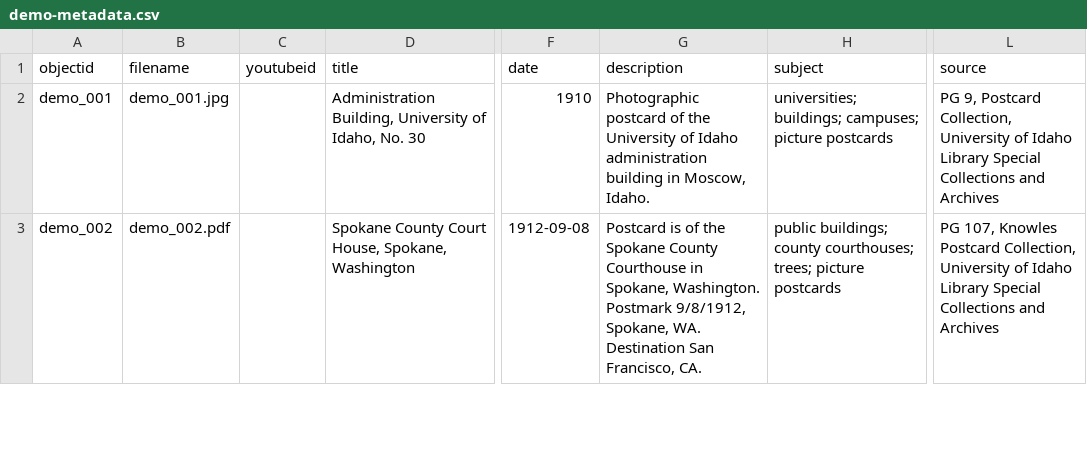
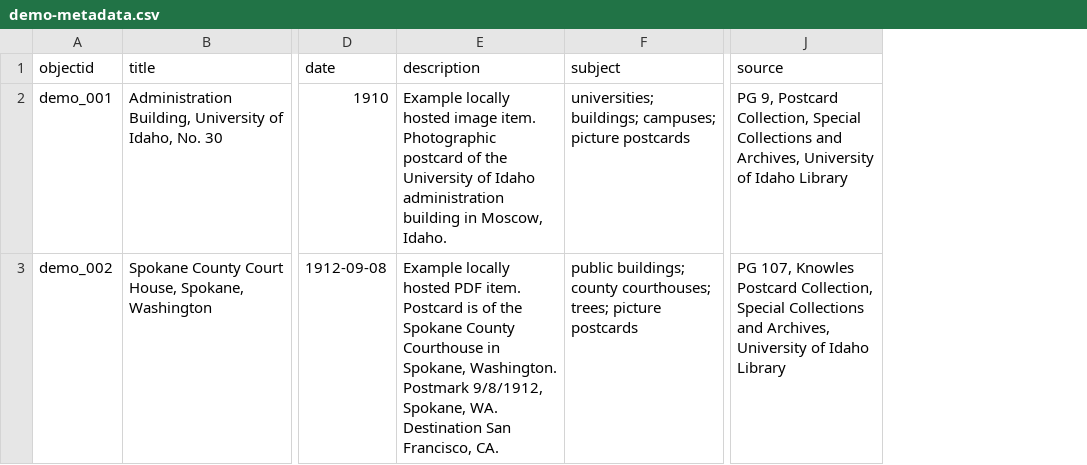
Before and after one commit to CollectionBuilder/collectionbuilder-sa, a CSV file: _data/demo-metadata.csv, drawn as a sheet; only a part is shown, gaps mark what is left out; removed rows and columns are numbered as before the commit, all else as after; the diff covers the shown part only; the diff names each change by its address in the sheet, - before the commit and + after, or states it on an @@ line.

Commit message:
clean up demo-metadata to new template

```diff
--- a/_data/demo-metadata.csv
+++ b/_data/demo-metadata.csv
-column B (filename), rows 2-3: demo_001.jpg | demo_002.pdf
-column C (youtubeid), empty
-E2 (description): Photographic postcard…
+E2 (description): Example locally hosted image item. Photographic postcard…
-J2 (source): …Postcard Collection, University of Idaho Library Special Collections and Archives
+J2 (source): …Postcard Collection, Special Collections and Archives, University of Idaho Library
-E3 (description): Postcard is…
+E3 (description): Example locally hosted PDF item. Postcard is…
-J3 (source): …Postcard Collection, University of Idaho Library Special Collections and Archives
+J3 (source): …Postcard Collection, Special Collections and Archives, University of Idaho Library
```
Also changed, not shown: 1 added row and 16 edited cells elsewhere in this file.
